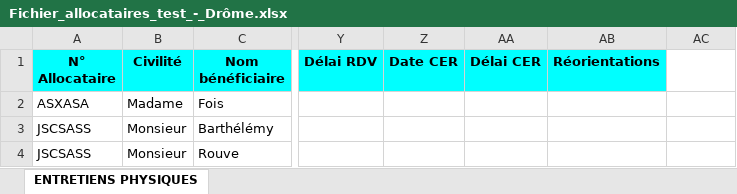
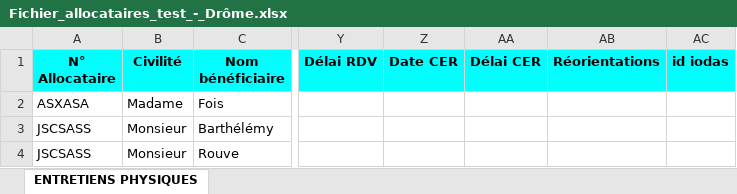
Before and after one commit to gip-inclusion/rdv-insertion, an Excel workbook: docs/resources/Fichier_allocataires_test_-_Drôme.xlsx, sheet ENTRETIENS PHYSIQUES, drawn as a sheet; only a part is shown, gaps mark what is left out; values as stored, in another font and other column widths than the file's, no borders; charts and pictures not drawn; the diff names each change by its address in the sheet, - before the commit and + after, or states it on an @@ line.

```diff
--- a/docs/resources/Fichier_allocataires_test_-_Drôme.xlsx (sheet ENTRETIENS PHYSIQUES)
+++ b/docs/resources/Fichier_allocataires_test_-_Drôme.xlsx (sheet ENTRETIENS PHYSIQUES)
-AC1: (empty)
+AC1: id iodas
-AC1 fill: none
+AC1 fill: #00FFFF
```
Also changed, not shown: charts or pictures, 1 other file.
